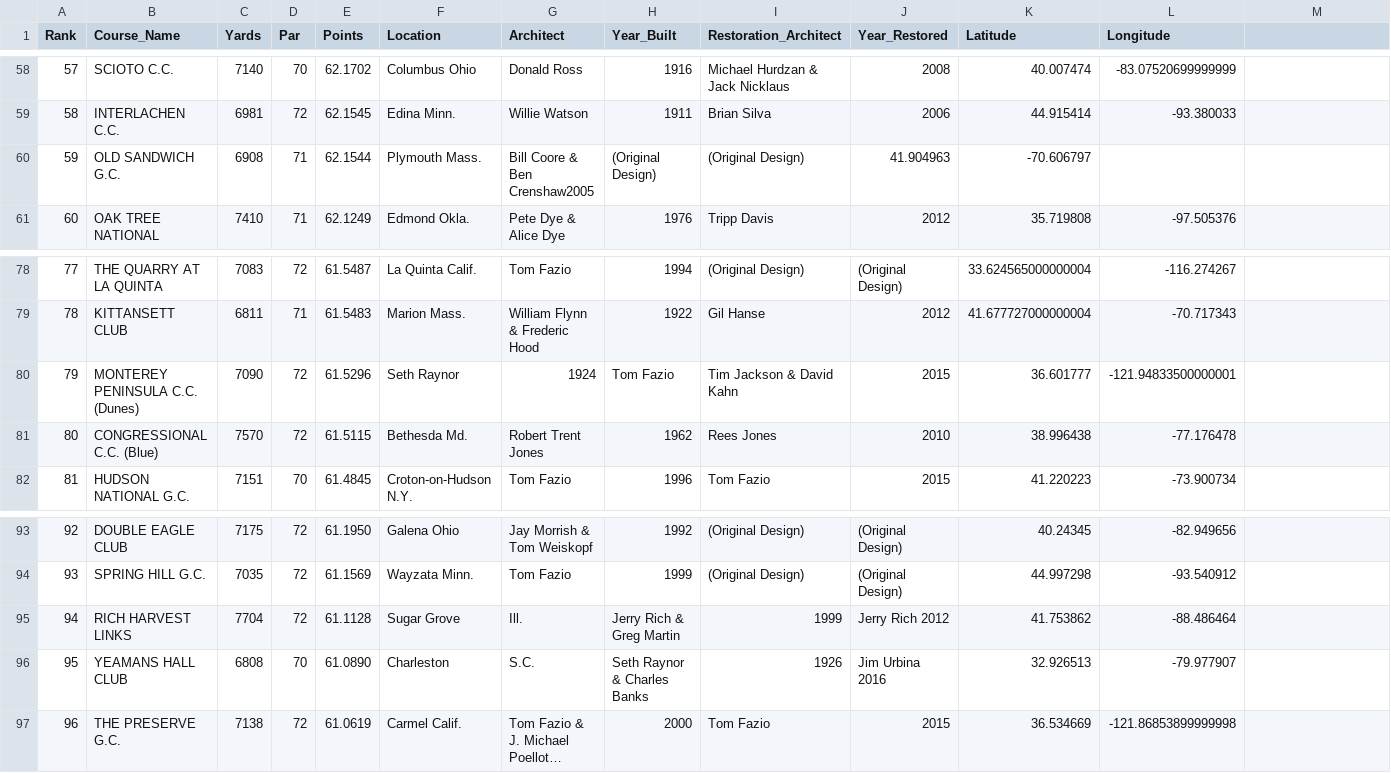
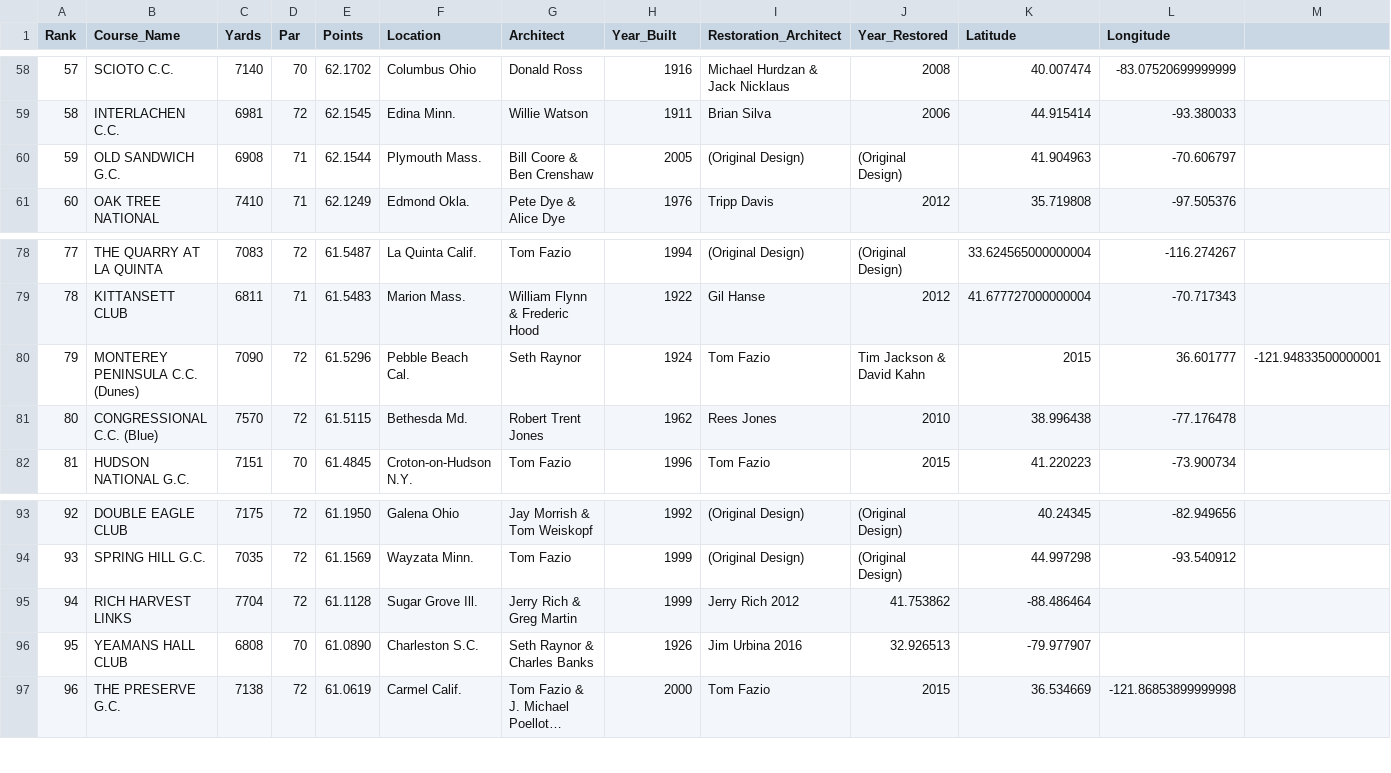
Before and after one commit to tim-mccabe/Project-2, a CSV file: full_data_set.csv, drawn as a sheet; only a part is shown, gaps mark what is left out; long unchanged cells end in …; the diff names each change by its address in the sheet, - before the commit and + after, or states it on an @@ line.

Commit message:
update

```diff
--- a/full_data_set.csv
+++ b/full_data_set.csv
-G60 (Architect): Bill Coore & Ben Crenshaw2005
+G60 (Architect): Bill Coore & Ben Crenshaw
-H60 (Year_Built): (Original Design)
+H60 (Year_Built): 2005
-J60 (Year_Restored): 41.904963
+J60 (Year_Restored): (Original Design)
-K60 (Latitude): -70.606797
+K60 (Latitude): 41.904963
-L60 (Longitude): (empty)
+L60 (Longitude): -70.606797
-F80 (Location): Seth Raynor
+F80 (Location): Pebble Beach Cal.
-G80 (Architect): 1924
+G80 (Architect): Seth Raynor
-H80 (Year_Built): Tom Fazio
+H80 (Year_Built): 1924
-I80 (Restoration_Architect): Tim Jackson & David Kahn
+I80 (Restoration_Architect): Tom Fazio
-J80 (Year_Restored): 2015
+J80 (Year_Restored): Tim Jackson & David Kahn
-K80 (Latitude): 36.601777
+K80 (Latitude): 2015
-L80 (Longitude): -121.94833500000001
+L80 (Longitude): 36.601777
-M80: (empty)
+M80: -121.94833500000001
-F95 (Location): Sugar Grove
+F95 (Location): Sugar Grove Ill.
-G95 (Architect): Ill.
+G95 (Architect): Jerry Rich & Greg Martin
-H95 (Year_Built): Jerry Rich & Greg Martin
+H95 (Year_Built): 1999
-I95 (Restoration_Architect): 1999
+I95 (Restoration_Architect): Jerry Rich 2012
-J95 (Year_Restored): Jerry Rich 2012
+J95 (Year_Restored): 41.753862
-K95 (Latitude): 41.753862
+K95 (Latitude): -88.486464
-L95 (Longitude): -88.486464
+L95 (Longitude): (empty)
-F96 (Location): Charleston
+F96 (Location): Charleston S.C.
-G96 (Architect): S.C.
+G96 (Architect): Seth Raynor & Charles Banks
-H96 (Year_Built): Seth Raynor & Charles Banks
+H96 (Year_Built): 1926
-I96 (Restoration_Architect): 1926
+I96 (Restoration_Architect): Jim Urbina 2016
-J96 (Year_Restored): Jim Urbina 2016
+J96 (Year_Restored): 32.926513
-K96 (Latitude): 32.926513
+K96 (Latitude): -79.977907
-L96 (Longitude): -79.977907
+L96 (Longitude): (empty)
```
